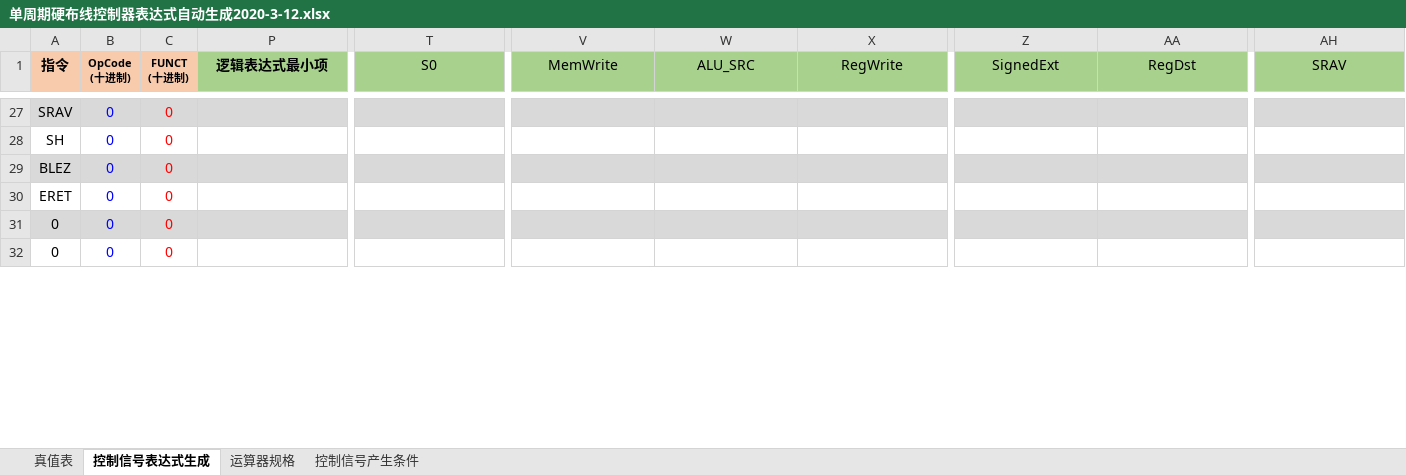
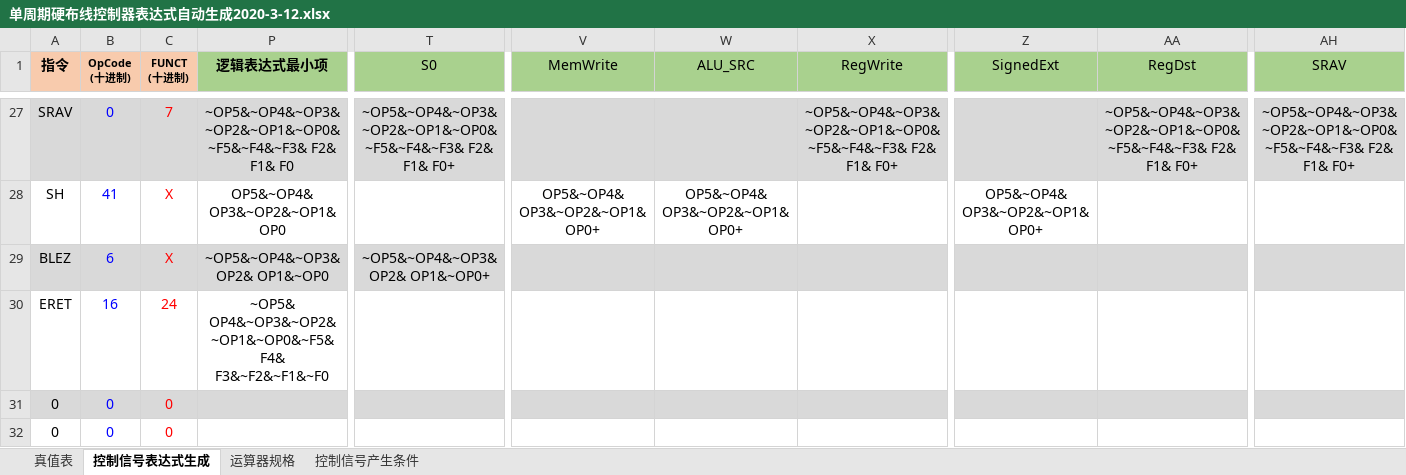
Before and after one commit to Nirvana-Chen/ComputerOrganization, an Excel workbook: 单周期硬布线控制器表达式自动生成2020-3-12.xlsx, sheet 控制信号表达式生成, drawn as a sheet; only a part is shown, gaps mark what is left out; values as stored, in another font and other column widths than the file's, no borders; charts and pictures and conditional formats not drawn; the diff covers the shown part only; the diff names each change by its address in the sheet, - before the commit and + after, or states it on an @@ line.

```diff
--- a/单周期硬布线控制器表达式自动生成2020-3-12.xlsx (sheet 控制信号表达式生成)
+++ b/单周期硬布线控制器表达式自动生成2020-3-12.xlsx (sheet 控制信号表达式生成)
-C27 (FUNCT (十进制)): 0
+C27 (FUNCT (十进制)): 7
-P27 (逻辑表达式最小项): (empty)
+P27 (逻辑表达式最小项): ~OP5&~OP4&~OP3&~OP2&~OP1&~OP0&~F5&~F4&~F3& F2& F1& F0
-T27 (S0): (empty)
+T27 (S0): ~OP5&~OP4&~OP3&~OP2&~OP1&~OP0&~F5&~F4&~F3& F2& F1& F0+
-X27 (RegWrite): (empty)
+X27 (RegWrite): ~OP5&~OP4&~OP3&~OP2&~OP1&~OP0&~F5&~F4&~F3& F2& F1& F0+
-AA27 (RegDst): (empty)
+AA27 (RegDst): ~OP5&~OP4&~OP3&~OP2&~OP1&~OP0&~F5&~F4&~F3& F2& F1& F0+
-AH27 (SRAV): (empty)
+AH27 (SRAV): ~OP5&~OP4&~OP3&~OP2&~OP1&~OP0&~F5&~F4&~F3& F2& F1& F0+
-B28 (OpCode (十进制)): 0
+B28 (OpCode (十进制)): 41
-C28:C29 (FUNCT (十进制)): 0
+C28:C29 (FUNCT (十进制)): X
-P28 (逻辑表达式最小项): (empty)
+P28 (逻辑表达式最小项): OP5&~OP4& OP3&~OP2&~OP1& OP0
-V28 (MemWrite): (empty)
+V28 (MemWrite): OP5&~OP4& OP3&~OP2&~OP1& OP0+
-W28 (ALU_SRC): (empty)
+W28 (ALU_SRC): OP5&~OP4& OP3&~OP2&~OP1& OP0+
-Z28 (SignedExt): (empty)
+Z28 (SignedExt): OP5&~OP4& OP3&~OP2&~OP1& OP0+
-B29 (OpCode (十进制)): 0
+B29 (OpCode (十进制)): 6
-P29 (逻辑表达式最小项): (empty)
+P29 (逻辑表达式最小项): ~OP5&~OP4&~OP3& OP2& OP1&~OP0
-T29 (S0): (empty)
+T29 (S0): ~OP5&~OP4&~OP3& OP2& OP1&~OP0+
-B30 (OpCode (十进制)): 0
+B30 (OpCode (十进制)): 16
-C30 (FUNCT (十进制)): 0
+C30 (FUNCT (十进制)): 24
-P30 (逻辑表达式最小项): (empty)
+P30 (逻辑表达式最小项): ~OP5& OP4&~OP3&~OP2&~OP1&~OP0&~F5& F4& F3&~F2&~F1&~F0
```
Also changed, not shown: 84 edited cells elsewhere in this sheet, sheet 真值表, hidden cells, 2 other files.
